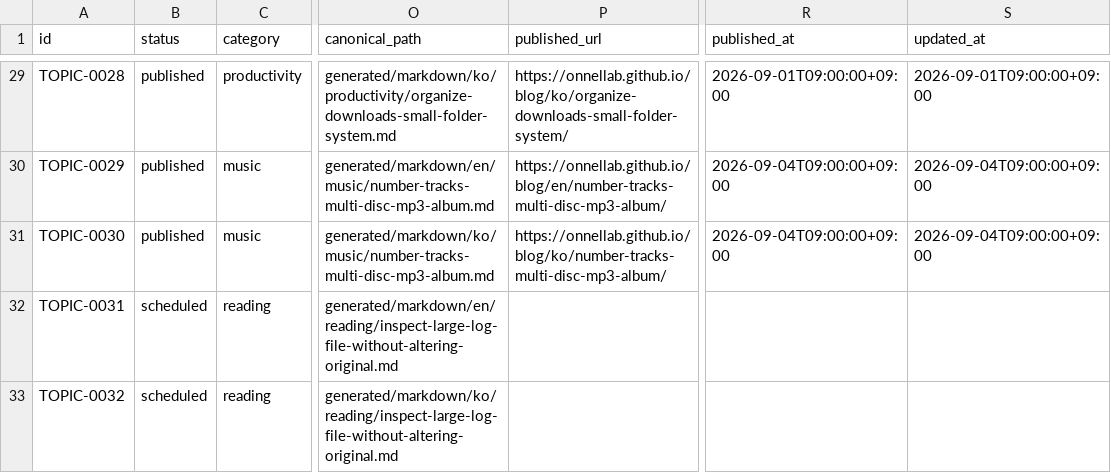
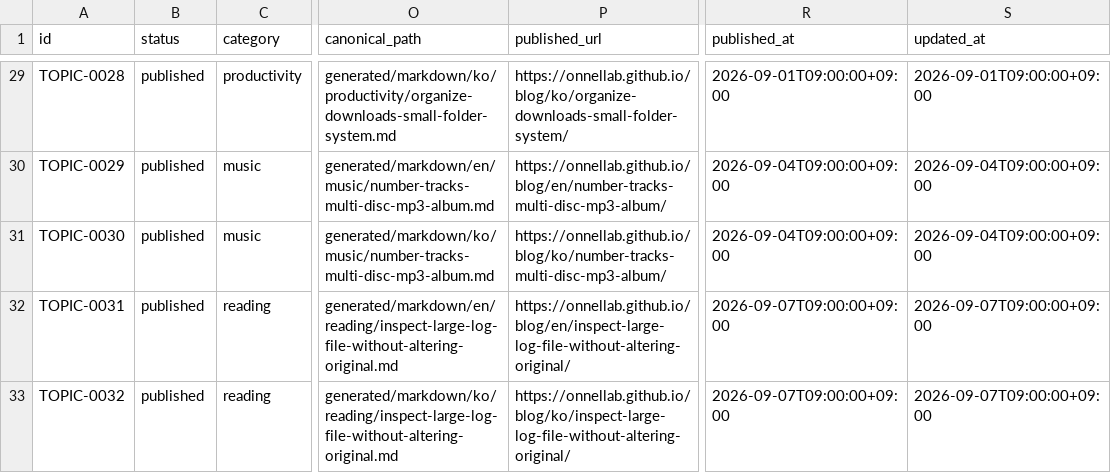
Before and after one commit to onnellab/onnel-content-engine, a CSV file: data/topics.csv, drawn as a sheet; only a part is shown, gaps mark what is left out; the diff names each change by its address in the sheet, - before the commit and + after, or states it on an @@ line.

```diff
--- a/data/topics.csv
+++ b/data/topics.csv
-B32:B33 (status): scheduled
+B32:B33 (status): published
-P32 (published_url): (empty)
+P32 (published_url): https://onnellab.github.io/blog/en/inspect-large-log-file-without-altering-original/
-R32:R33 (published_at): (empty)
+R32:R33 (published_at): 2026-09-07T09:00:00+09:00
-S32:S33 (updated_at): (empty)
+S32:S33 (updated_at): 2026-09-07T09:00:00+09:00
-P33 (published_url): (empty)
+P33 (published_url): https://onnellab.github.io/blog/ko/inspect-large-log-file-without-altering-original/
```
Also changed, not shown: data/store_versions.csv, topics/topics.csv, 46 other files.
